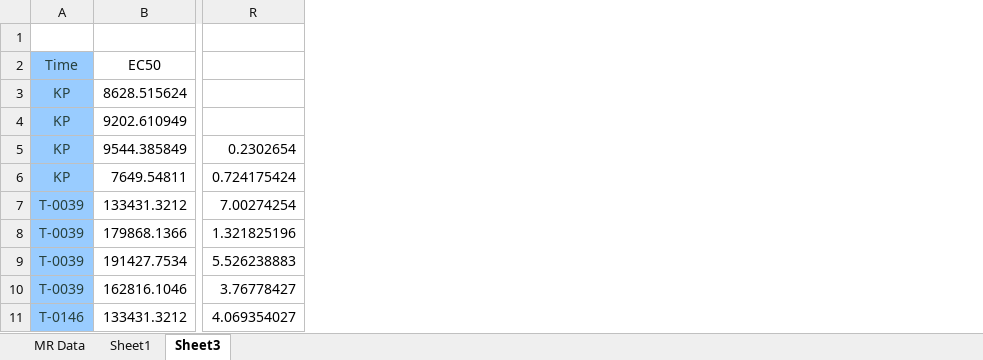
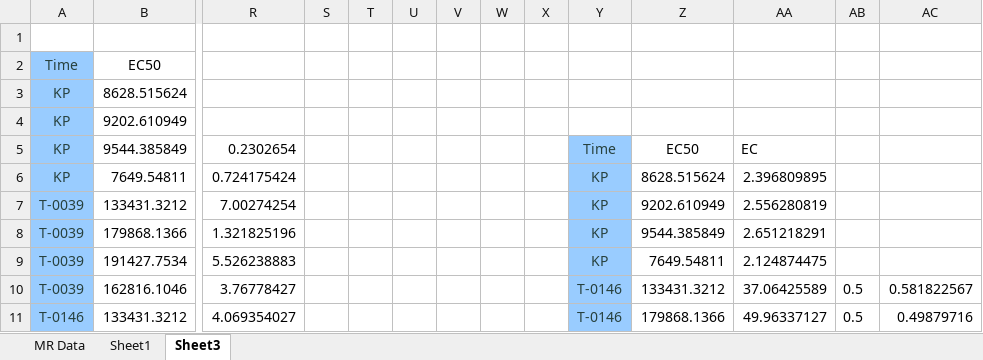
Before and after one commit to bobmek/fibrillation_analysis, an Excel workbook: 062317 Fib Assay 5F analogs - complete analysis.xlsx, sheet Sheet3, drawn as a sheet; only a part is shown, gaps mark what is left out; values as stored, in another font and other column widths than the file's, no borders; charts and pictures not drawn; the diff names each change by its address in the sheet, - before the commit and + after, or states it on an @@ line.

```diff
--- a/062317 Fib Assay 5F analogs - complete analysis.xlsx (sheet Sheet3)
+++ b/062317 Fib Assay 5F analogs - complete analysis.xlsx (sheet Sheet3)
+column S, empty
+column T, empty
+column U, empty
+column V, empty
+column W, empty
+column X, empty
+column Y, rows 5-11: Time | KP | KP | KP | KP | T-0146 | T-0146
+column Z, rows 5-11: EC50 | 8628.515624 | 9202.610949 | 9544.385849 | 7649.54811 | 133431.3212 | 179868.1366
+column AA, rows 5-11: EC | 2.396809895 | 2.556280819 | 2.651218291 | 2.124874475 | 37.06425589 | 49.96337127
+column AB, rows 10-11: 0.5 | 0.5
+column AC, rows 10-11: 0.581822567 | 0.49879716
```
Also changed, not shown: charts or pictures, 020917_021417_ThTAssay_KPU100, THM U400, Insuman, Novolog, Humulin U500, 8159 U1000 - analyzed.xlsx, analyzed.xlsx, 1 other file.
